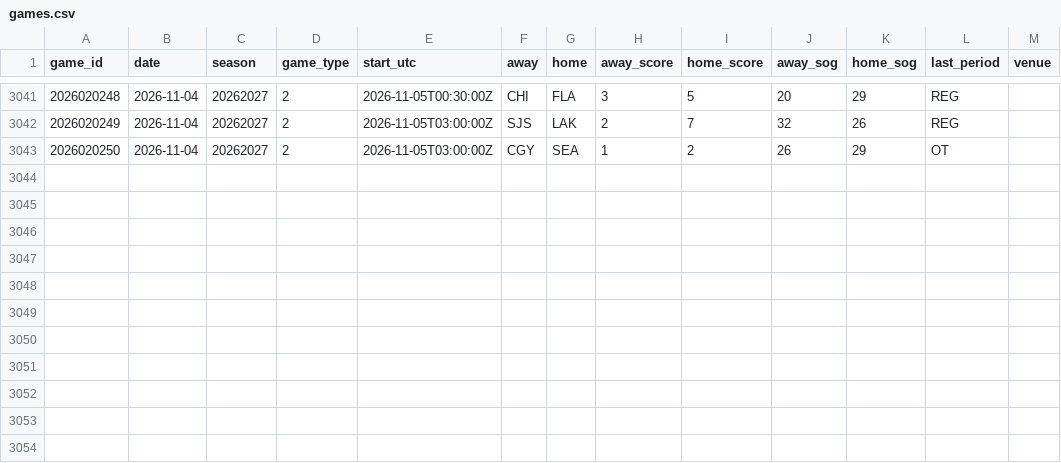
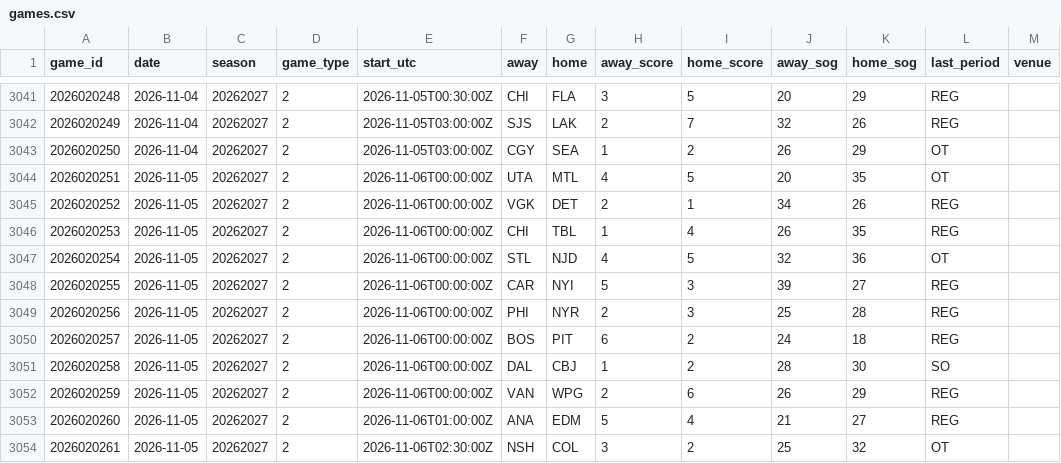
Before and after one commit to mileswilliams08/NHL-prop-model, a CSV file: data/history/games.csv, drawn as a sheet; only a part is shown, gaps mark what is left out; the diff names each change by its address in the sheet, - before the commit and + after, or states it on an @@ line.

```diff
--- a/data/history/games.csv
+++ b/data/history/games.csv
+row 3044: 2026020251 | 2026-11-05 | 20262027 | 2 | 2026-11-06T00:00:00Z | UTA | MTL | 4 | 5 | 20 | 35 | OT
+row 3045: 2026020252 | 2026-11-05 | 20262027 | 2 | 2026-11-06T00:00:00Z | VGK | DET | 2 | 1 | 34 | 26 | REG
+row 3046: 2026020253 | 2026-11-05 | 20262027 | 2 | 2026-11-06T00:00:00Z | CHI | TBL | 1 | 4 | 26 | 35 | REG
+row 3047: 2026020254 | 2026-11-05 | 20262027 | 2 | 2026-11-06T00:00:00Z | STL | NJD | 4 | 5 | 32 | 36 | OT
+row 3048: 2026020255 | 2026-11-05 | 20262027 | 2 | 2026-11-06T00:00:00Z | CAR | NYI | 5 | 3 | 39 | 27 | REG
+row 3049: 2026020256 | 2026-11-05 | 20262027 | 2 | 2026-11-06T00:00:00Z | PHI | NYR | 2 | 3 | 25 | 28 | REG
+row 3050: 2026020257 | 2026-11-05 | 20262027 | 2 | 2026-11-06T00:00:00Z | BOS | PIT | 6 | 2 | 24 | 18 | REG
+row 3051: 2026020258 | 2026-11-05 | 20262027 | 2 | 2026-11-06T00:00:00Z | DAL | CBJ | 1 | 2 | 28 | 30 | SO
+row 3052: 2026020259 | 2026-11-05 | 20262027 | 2 | 2026-11-06T00:00:00Z | VAN | WPG | 2 | 6 | 26 | 29 | REG
+row 3053: 2026020260 | 2026-11-05 | 20262027 | 2 | 2026-11-06T01:00:00Z | ANA | EDM | 5 | 4 | 21 | 27 | REG
+row 3054: 2026020261 | 2026-11-05 | 20262027 | 2 | 2026-11-06T02:30:00Z | NSH | COL | 3 | 2 | 25 | 32 | OT
```
Also changed, not shown: data/history/goalie_games.csv, data/history/players.csv, 8 other files.
